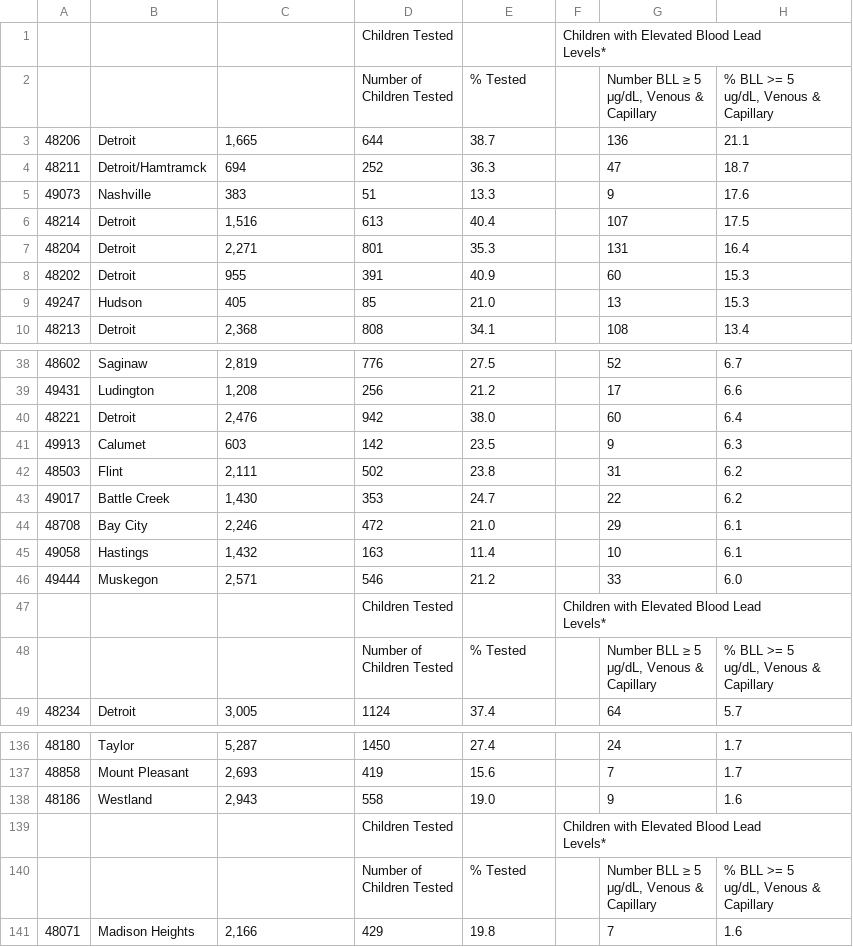
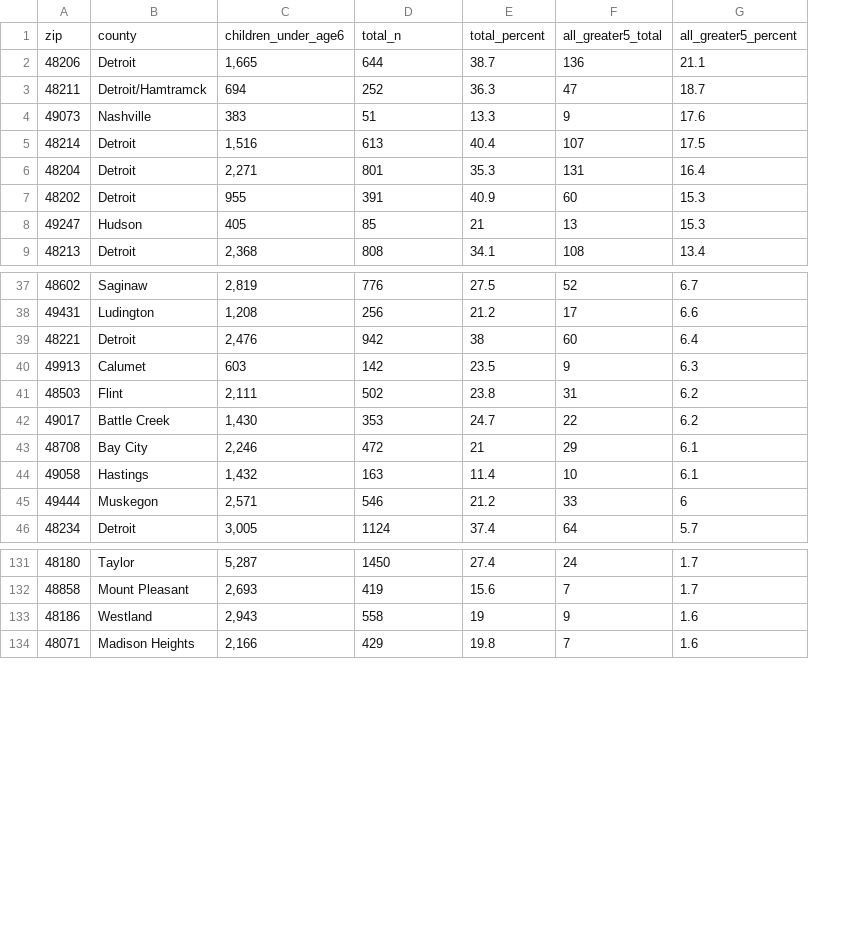
Before and after one commit to AmeliaMN/BLL, a CSV file: BLL_under6_zip_2014.csv, drawn as a sheet; only a part is shown, gaps mark what is left out; removed rows and columns are numbered as before the commit, all else as after; ↵ is a line break in a cell; the diff covers the shown part only; the diff names each change by its address in the sheet, - before the commit and + after, or states it on an @@ line.

Commit message:
Updated file

```diff
--- a/BLL_under6_zip_2014.csv
+++ b/BLL_under6_zip_2014.csv
-column F, empty
-row 1:  |  |  | Children Tested |  | Children with Elevated Blood Lead ↵ Levels*
-row 2:  |  |  | Number of ↵ Children Tested | % Tested |  | Number BLL ≥ 5 ↵ μg/dL, Venous & ↵ Capillary | % BLL >= 5 ↵ ug/dL, Venous & ↵ Capillary
+row 1: zip | county | children_under_age6 | total_n | total_percent | all_greater5_total | all_greater5_percent
-E8: 21.0
+E8: 21
-E39: 38.0
+E39: 38
-E43: 21.0
+E43: 21
-G45: 6.0
+G45: 6
-row 47:  |  |  | Children Tested |  | Children with Elevated Blood Lead ↵ Levels*
-row 48:  |  |  | Number of ↵ Children Tested | % Tested |  | Number BLL ≥ 5 ↵ μg/dL, Venous & ↵ Capillary | % BLL >= 5 ↵ ug/dL, Venous & ↵ Capillary
-E133: 19.0
+E133: 19
-row 139:  |  |  | Children Tested |  | Children with Elevated Blood Lead ↵ Levels*
-row 140:  |  |  | Number of ↵ Children Tested | % Tested |  | Number BLL ≥ 5 ↵ μg/dL, Venous & ↵ Capillary | % BLL >= 5 ↵ ug/dL, Venous & ↵ Capillary
```
Also changed, not shown: 2 removed rows and 27 edited cells elsewhere in this file.
